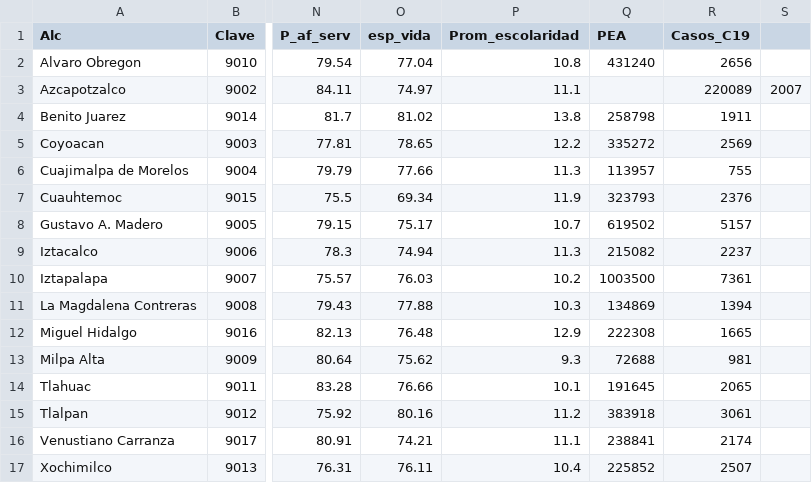
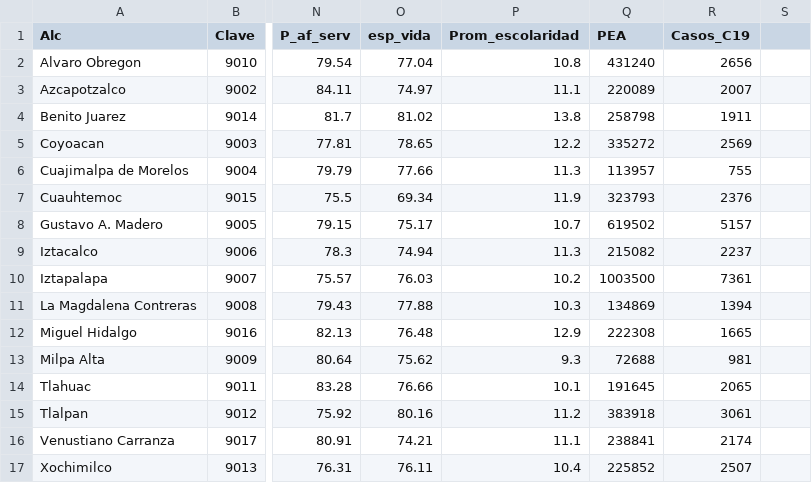
Before and after one commit to pbarrancs/proyIndVul, a CSV file: Data/BD.csv, drawn as a sheet; only a part is shown, gaps mark what is left out; the diff names each change by its address in the sheet, - before the commit and + after, or states it on an @@ line.

Commit message:
Update BD.csv

```diff
--- a/Data/BD.csv
+++ b/Data/BD.csv
-Q3 (PEA): (empty)
+Q3 (PEA): 220089
-R3 (Casos_C19): 220089
+R3 (Casos_C19): 2007
-S3: 2007
+S3: (empty)
```
